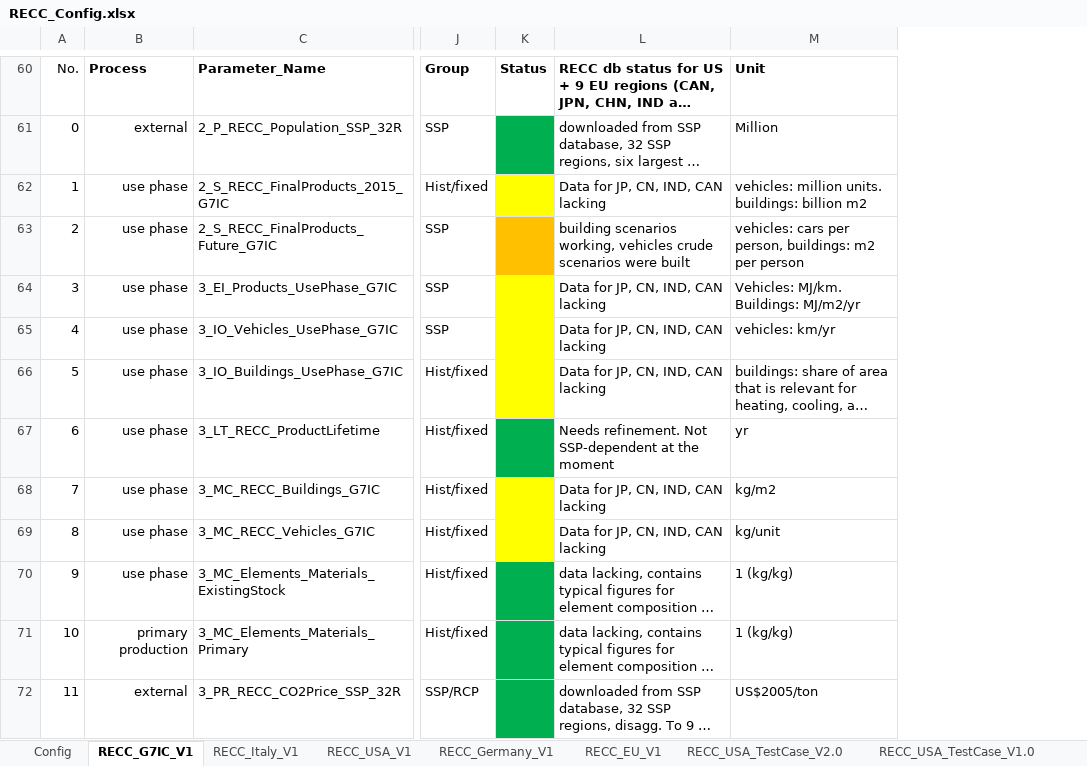
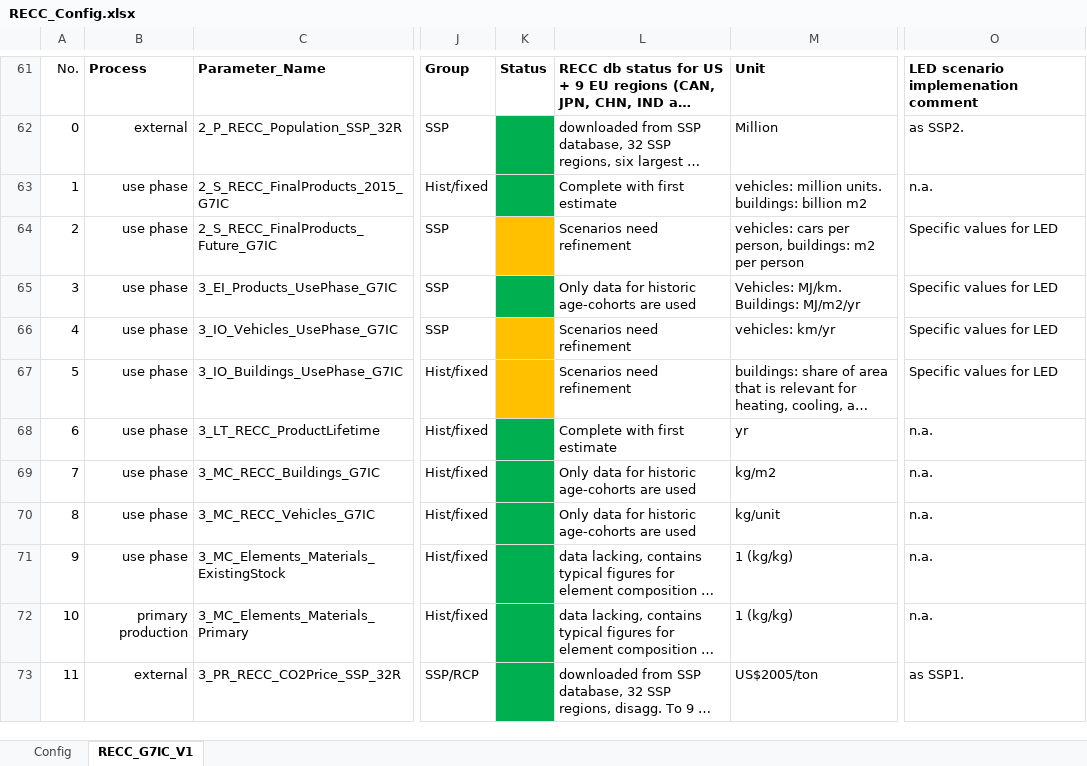
Before and after one commit to IndEcol/RECC-ODYM, an Excel workbook: RECC_Config.xlsx, sheet RECC_G7IC_V1, drawn as a sheet; only a part is shown, gaps mark what is left out; long unchanged cells end in …; values as stored, in another font and other column widths than the file's, no borders; addresses are those after the commit; the diff covers the shown part only; the diff names each change by its address in the sheet, - before the commit and + after, or states it on an @@ line.

```diff
--- a/RECC_Config.xlsx (sheet RECC_G7IC_V1)
+++ b/RECC_Config.xlsx (sheet RECC_G7IC_V1)
-sheet tab: RECC_Italy_V1
-sheet tab: RECC_USA_V1
-sheet tab: RECC_Germany_V1
-sheet tab: RECC_EU_V1
-sheet tab: RECC_USA_TestCase_V2.0
-sheet tab: RECC_USA_TestCase_V1.0
+column O, rows 61-73: LED scenario implemenation comment | as SSP2. | n.a. | Specific values for LED | Specific values for LED | Specific values for LED | Specific values for LED | n.a. | n.a. | n.a. | n.a. | n.a. | as SSP1.
-K63 fill: #FFFF00
+K63 fill: #00B050
-L63: Data for JP, CN, IND, CAN lacking
+L63: Complete with first estimate
-L64: building scenarios working, vehicles crude scenarios were built
+L64: Scenarios need refinement
-K65 fill: #FFFF00
+K65 fill: #00B050
-L65: Data for JP, CN, IND, CAN lacking
+L65: Only data for historic age-cohorts are used
-K66:K67 fill: #FFFF00
+K66:K67 fill: #FFC000
-L66:L67: Data for JP, CN, IND, CAN lacking
+L66:L67: Scenarios need refinement
-L68: Needs refinement. Not SSP-dependent at the moment
+L68: Complete with first estimate
-K69:K70 fill: #FFFF00
+K69:K70 fill: #00B050
-L69:L70: Data for JP, CN, IND, CAN lacking
+L69:L70: Only data for historic age-cohorts are used
```
Also changed, not shown: 11 added rows, 4 removed rows, 59 edited cells, cell formats and row numbers in column A elsewhere in this sheet, sheet Config, other sheet tabs, 1 other file.
